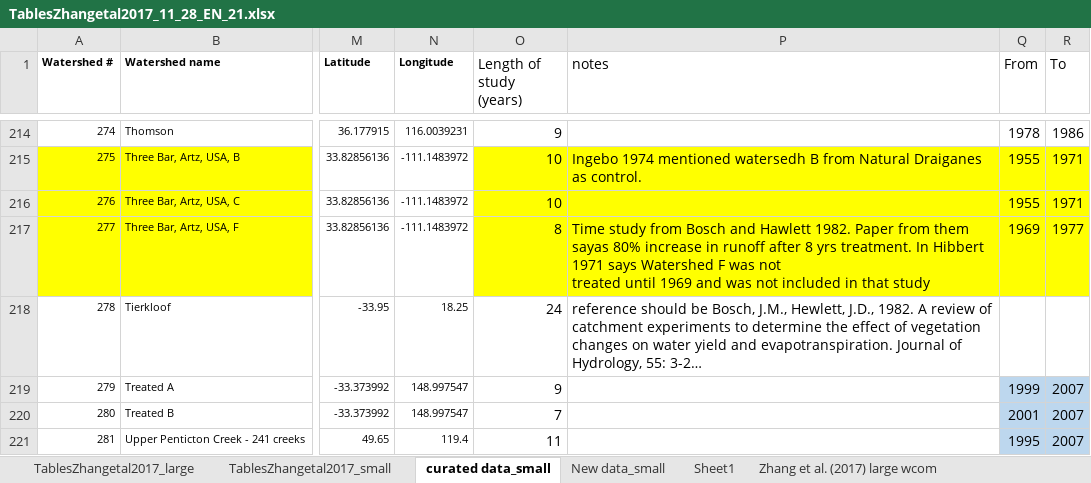
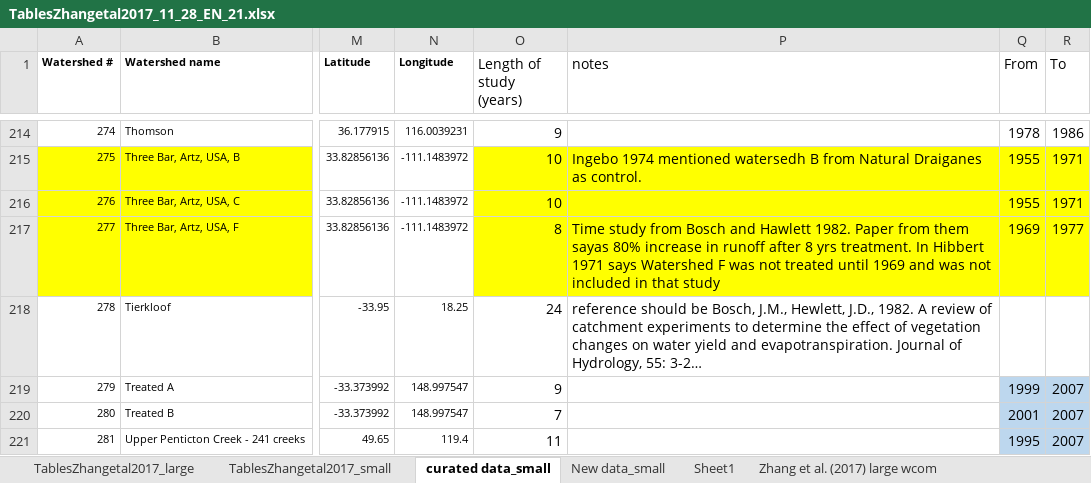
Before and after one commit to WillemVervoort/Forest_and_water, an Excel workbook: data/TablesZhangetal2017_11_28_EN_21.xlsx, sheet curated data_small, drawn as a sheet; only a part is shown, gaps mark what is left out; long unchanged cells end in …; values as stored, in another font and other column widths than the file's, no borders; the diff names each change by its address in the sheet, - before the commit and + after, or states it on an @@ line.

```diff
--- a/data/TablesZhangetal2017_11_28_EN_21.xlsx (sheet curated data_small)
+++ b/data/TablesZhangetal2017_11_28_EN_21.xlsx (sheet curated data_small)
-P217 (notes): …that study
+P217 (notes): …that study
```
Also changed, not shown: sheet New data_small.
